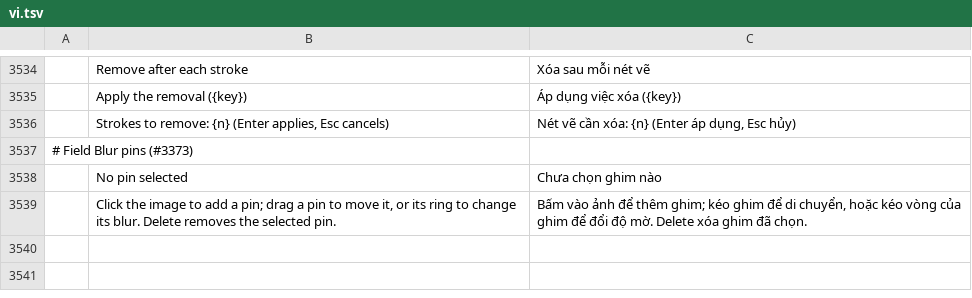
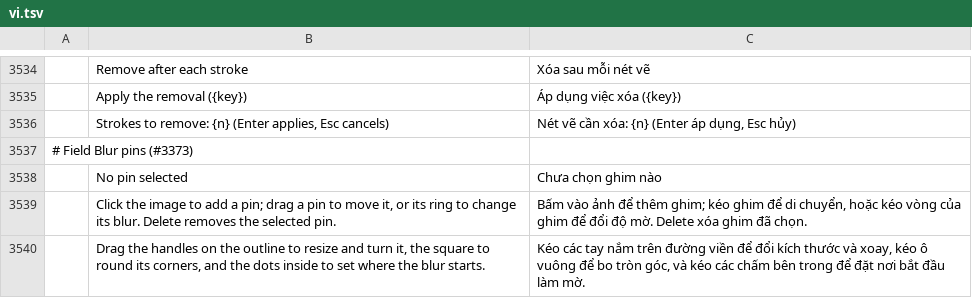
Before and after one commit to GabryelTenorio/photocraft, a TSV file: crates/ui-egui/src/i18n/vi.tsv, drawn as a sheet; only a part is shown, gaps mark what is left out; the diff names each change by its address in the sheet, - before the commit and + after, or states it on an @@ line.

```diff
--- a/crates/ui-egui/src/i18n/vi.tsv
+++ b/crates/ui-egui/src/i18n/vi.tsv
+row 3540:  | Drag the handles on the outline to resize and turn it, the square to round its corners, and the dots inside to set where the blur starts. | Kéo các tay nắm trên đường viền để đổi kích thước và xoay, kéo ô vuông để bo tròn góc, và kéo các chấm bên trong để đặt nơi bắt đầu làm mờ.
```
